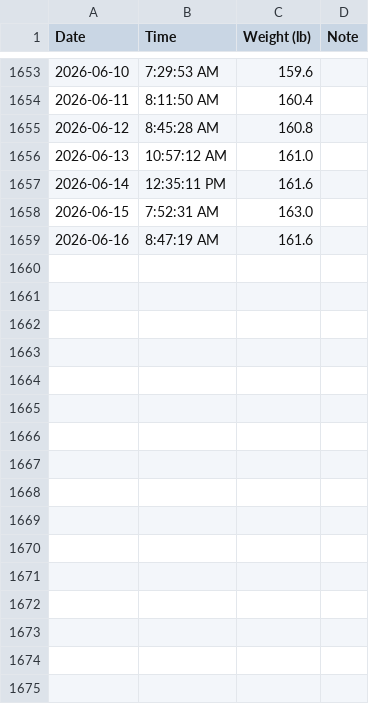
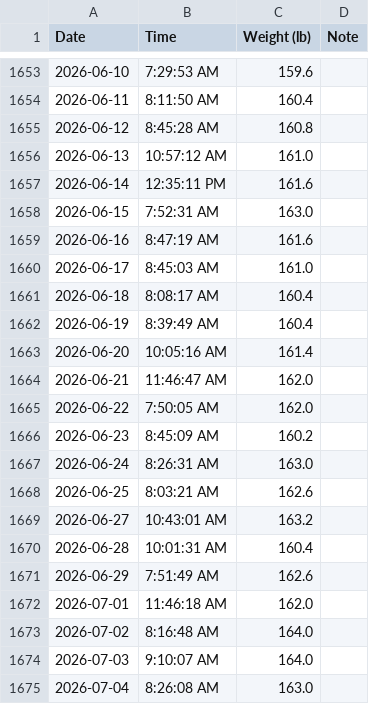
Before and after one commit to Savar-G/HealthOS, a CSV file: data/weight.csv, drawn as a sheet; only a part is shown, gaps mark what is left out; the diff names each change by its address in the sheet, - before the commit and + after, or states it on an @@ line.

```diff
--- a/data/weight.csv
+++ b/data/weight.csv
+row 1660: 2026-06-17 | 8:45:03 AM | 161.0
+row 1661: 2026-06-18 | 8:08:17 AM | 160.4
+row 1662: 2026-06-19 | 8:39:49 AM | 160.4
+row 1663: 2026-06-20 | 10:05:16 AM | 161.4
+row 1664: 2026-06-21 | 11:46:47 AM | 162.0
+row 1665: 2026-06-22 | 7:50:05 AM | 162.0
+row 1666: 2026-06-23 | 8:45:09 AM | 160.2
+row 1667: 2026-06-24 | 8:26:31 AM | 163.0
+row 1668: 2026-06-25 | 8:03:21 AM | 162.6
+row 1669: 2026-06-27 | 10:43:01 AM | 163.2
+row 1670: 2026-06-28 | 10:01:31 AM | 160.4
+row 1671: 2026-06-29 | 7:51:49 AM | 162.6
+row 1672: 2026-07-01 | 11:46:18 AM | 162.0
+row 1673: 2026-07-02 | 8:16:48 AM | 164.0
+row 1674: 2026-07-03 | 9:10:07 AM | 164.0
+row 1675: 2026-07-04 | 8:26:08 AM | 163.0
```
Also changed, not shown: 2 other files.
